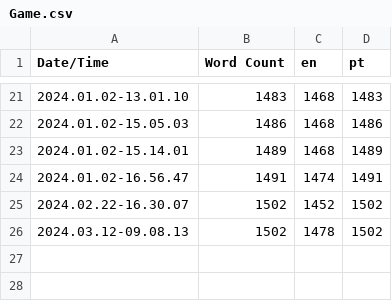
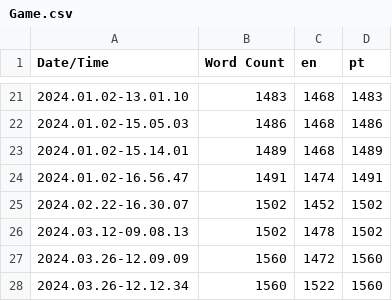
Before and after one commit to Francisc546/MastersCoD, a CSV file: Content/Localization/Game/Game.csv, drawn as a sheet; only a part is shown, gaps mark what is left out.

```diff
--- a/Content/Localization/Game/Game.csv
+++ b/Content/Localization/Game/Game.csv
@@ -26 +26,3 @@ Date/Time,Word Count,en,pt
 2024.03.12-09.08.13,1502,1478,1502
+2024.03.26-12.09.09,1560,1472,1560
+2024.03.26-12.12.34,1560,1522,1560
```
Also changed, not shown: 44 other files.
